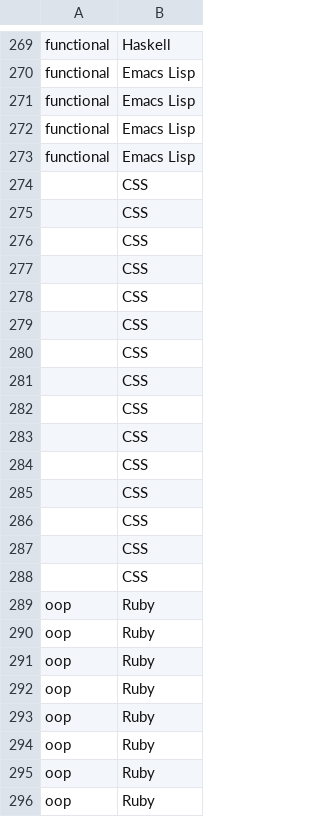
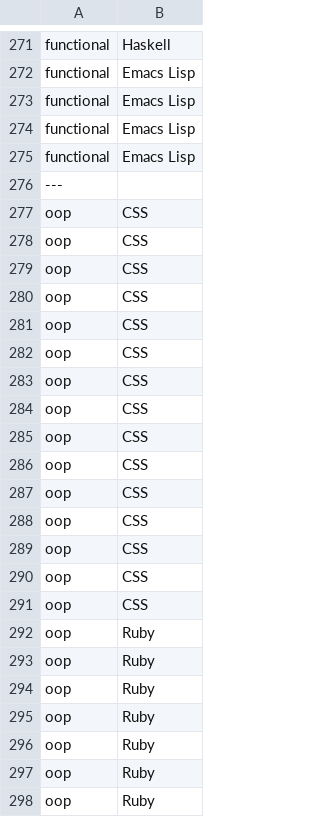
Before and after one commit to cashin-stephen/GithubApi, a CSV file: src/cBar.csv, drawn as a sheet; only a part is shown, gaps mark what is left out; the shorter side is filled out with more unchanged rows; removed rows and columns are numbered as before the commit, all else as after; the diff covers the shown part only; the diff names each change by its address in the sheet, - before the commit and + after, or states it on an @@ line.

```diff
--- a/src/cBar.csv
+++ b/src/cBar.csv
-row 274:  | CSS
-row 275:  | CSS
-row 276:  | CSS
-row 277:  | CSS
-row 278:  | CSS
-row 279:  | CSS
-row 280:  | CSS
-row 281:  | CSS
-row 282:  | CSS
-row 283:  | CSS
-row 284:  | CSS
-row 285:  | CSS
-row 286:  | CSS
-row 287:  | CSS
-row 288:  | CSS
+row 276: ---
+row 277: oop | CSS
+row 278: oop | CSS
+row 279: oop | CSS
+row 280: oop | CSS
+row 281: oop | CSS
+row 282: oop | CSS
+row 283: oop | CSS
+row 284: oop | CSS
+row 285: oop | CSS
+row 286: oop | CSS
+row 287: oop | CSS
+row 288: oop | CSS
+row 289: oop | CSS
+row 290: oop | CSS
+row 291: oop | CSS
```
Also changed, not shown: 4 added rows and 48 edited cells elsewhere in this file, 5 other files.
